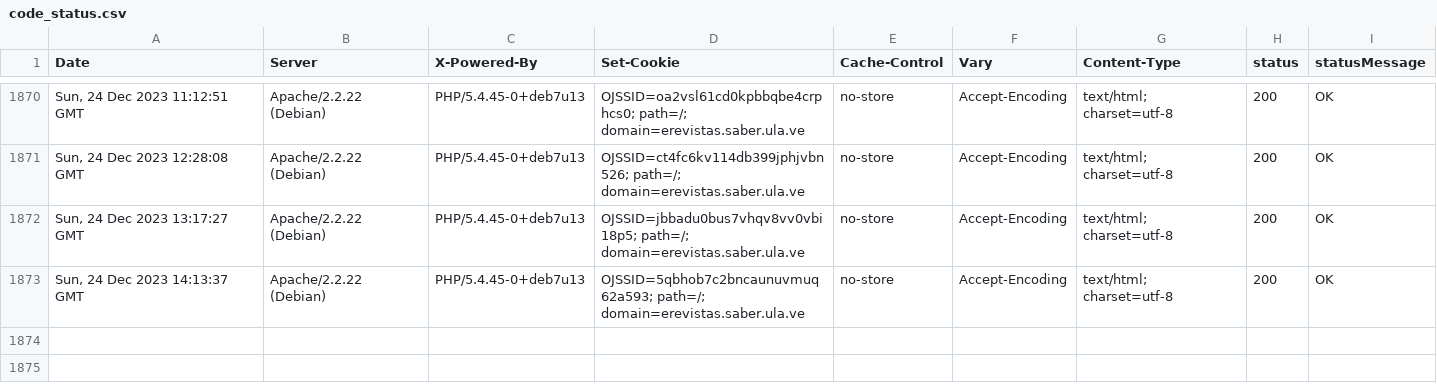
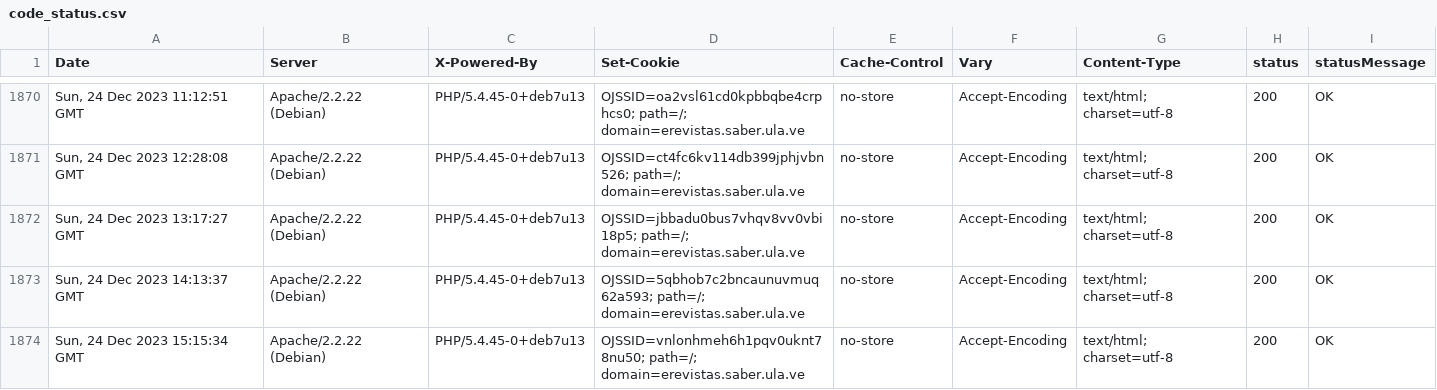
Before and after one commit to luismmontilla/EcotropicosWebStatus, a CSV file: code_status.csv, drawn as a sheet; only a part is shown, gaps mark what is left out; the diff names each change by its address in the sheet, - before the commit and + after, or states it on an @@ line.

Commit message:
Append data to CSV

```diff
--- a/code_status.csv
+++ b/code_status.csv
+row 1874: Sun, 24 Dec 2023 15:15:34 GMT | Apache/2.2.22 (Debian) | PHP/5.4.45-0+deb7u13 | OJSSID=vnlonhmeh6h1pqv0uknt78nu50; path=/; domain=erevistas.saber.ula.ve | no-store | Accept-Encoding | text/html; charset=utf-8 | 200 | OK
```
